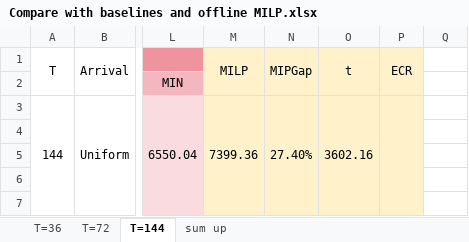
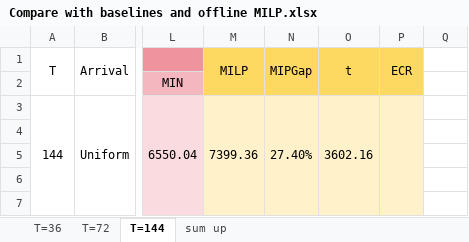
Before and after one commit to HaoWuTongji/Dynamic_AM_Scheduling_with_Postponement, an Excel workbook: Experiments/Results/Compare with baselines and offline MILP.xlsx, sheet T=144, drawn as a sheet; only a part is shown, gaps mark what is left out; values as stored, in another font and other column widths than the file's, no borders; the diff names each change by its address in the sheet, - before the commit and + after, or states it on an @@ line.

```diff
--- a/Experiments/Results/Compare with baselines and offline MILP.xlsx (sheet T=144)
+++ b/Experiments/Results/Compare with baselines and offline MILP.xlsx (sheet T=144)
-M1:P2 fill: #FFF2CA
+M1:P2 fill: #FED961
```
Also changed, not shown: sheet T=36, sheet T=72.
